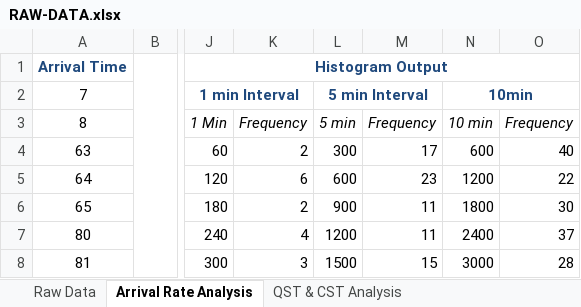
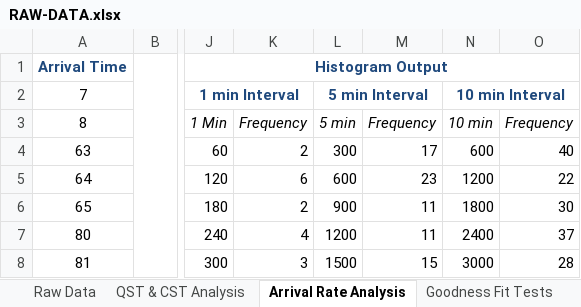
Before and after one commit to mshanoudy/CS1538-Project, an Excel workbook: data/RAW-DATA.xlsx, sheet Arrival Rate Analysis, drawn as a sheet; only a part is shown, gaps mark what is left out; values as stored, in another font and other column widths than the file's, no borders; charts and pictures not drawn; the diff names each change by its address in the sheet, - before the commit and + after, or states it on an @@ line.

Commit message:
Arrival Rate distribution determined

```diff
--- a/data/RAW-DATA.xlsx (sheet Arrival Rate Analysis)
+++ b/data/RAW-DATA.xlsx (sheet Arrival Rate Analysis)
+sheet tab: Goodness Fit Tests
@@ sheet tab order changed: Raw Data | QST & CST Analysis | Arrival Rate Analysis | Goodness Fit Tests @@
-N2: 10min
+N2: 10 min Interval
```
Also changed, not shown: sheet QST & CST Analysis, charts or pictures.
